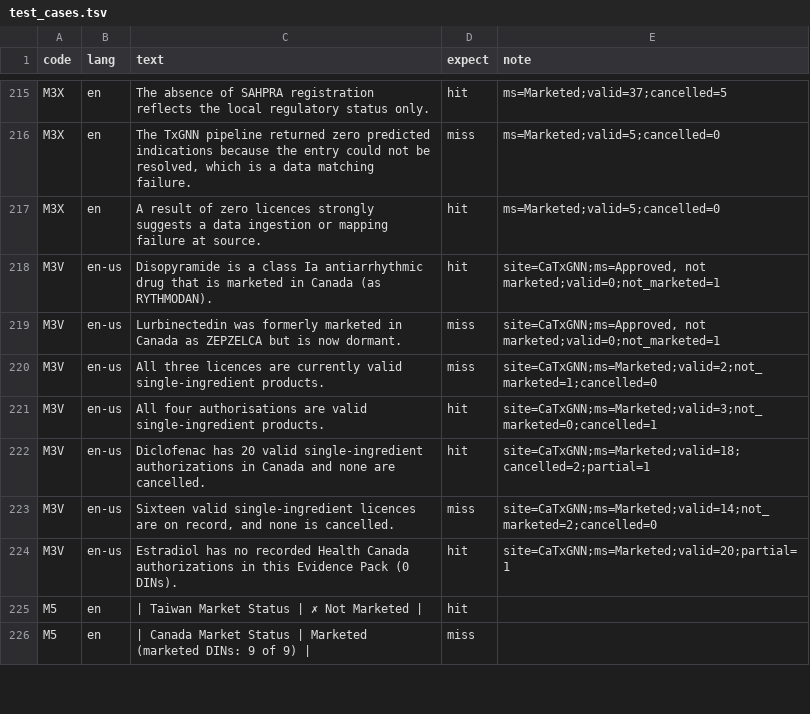
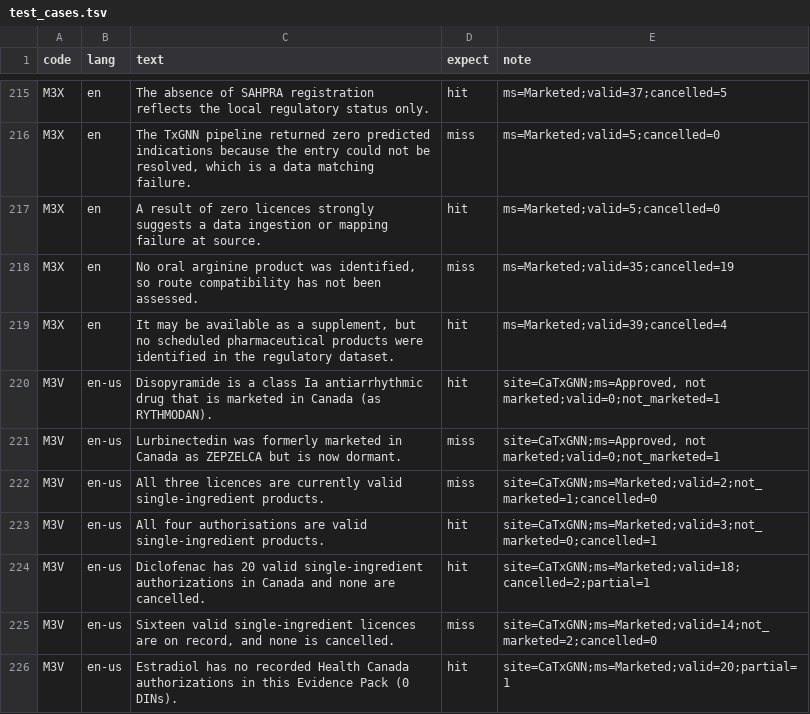
Before and after one commit to yao-care/NZTxGNN, a TSV file: tools/txgnn/.claude/check_rules/test_cases.tsv, drawn as a sheet; only a part is shown, gaps mark what is left out; the shorter side is filled out with more unchanged rows.

```diff
--- a/tools/txgnn/.claude/check_rules/test_cases.tsv
+++ b/tools/txgnn/.claude/check_rules/test_cases.tsv
@@ -217,2 +217,4 @@ M3X	en	The TxGNN pipeline returned zero predicted indications because the entry
 M3X	en	A result of zero licences strongly suggests a data ingestion or mapping failure at source.	hit	ms=Marketed;valid=5;cancelled=0
+M3X	en	No oral arginine product was identified, so route compatibility has not been assessed.	miss	ms=Marketed;valid=35;cancelled=19
+M3X	en	It may be available as a supplement, but no scheduled pharmaceutical products were identified in the regulatory dataset.	hit	ms=Marketed;valid=39;cancelled=4
 M3V	en-us	Disopyramide is a class Ia antiarrhythmic drug that is marketed in Canada (as RYTHMODAN).	hit	site=CaTxGNN;ms=Approved, not marketed;valid=0;not_marketed=1
```
Also changed, not shown: 2 other files.
